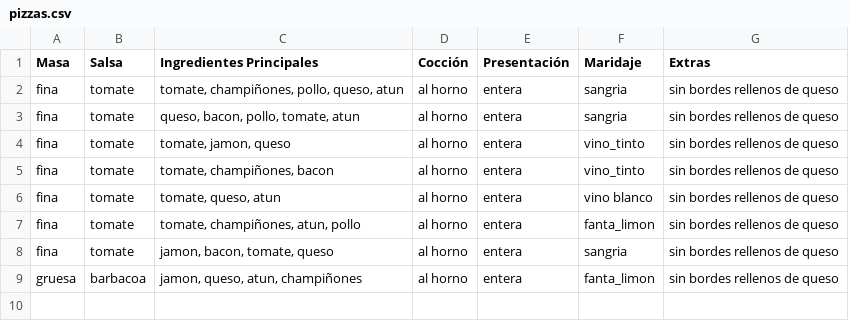
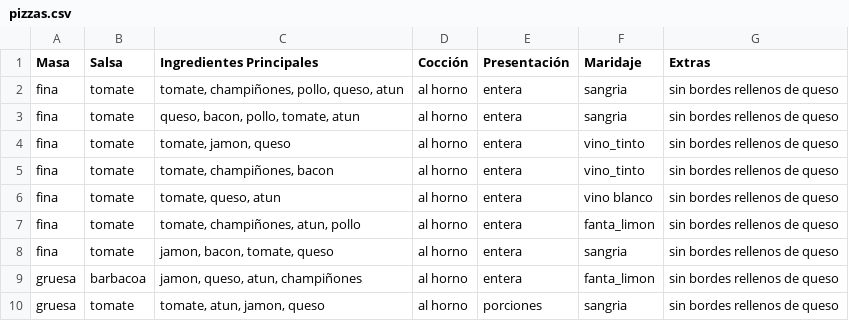
Before and after one commit to albabernal03/patrones_creacionales, a CSV file: builder_pattern/pizzas.csv, drawn as a sheet; the diff names each change by its address in the sheet, - before the commit and + after, or states it on an @@ line.

```diff
--- a/builder_pattern/pizzas.csv
+++ b/builder_pattern/pizzas.csv
+row 10: gruesa | tomate | tomate, atun, jamon, queso | al horno | porciones | sangria | sin bordes rellenos de queso
```
Also changed, not shown: 1 other file.
